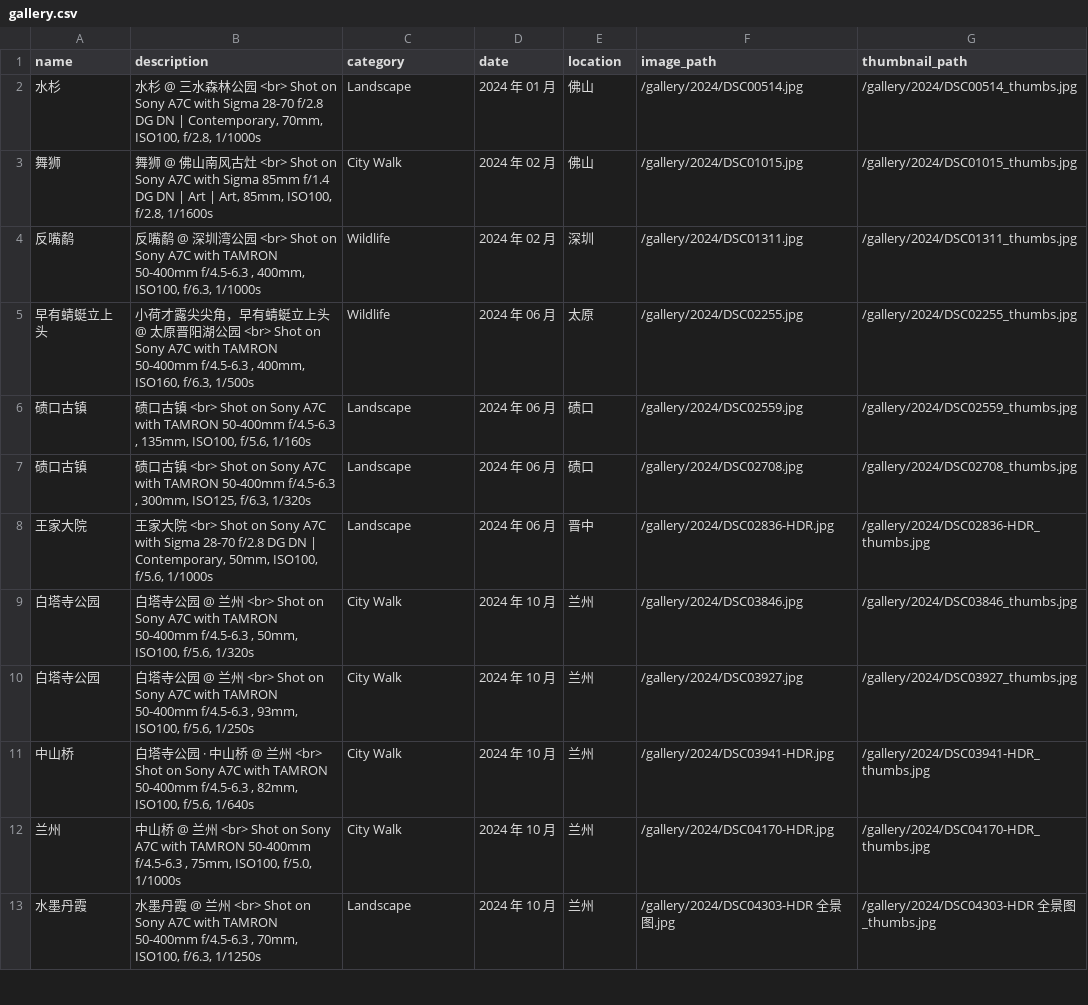
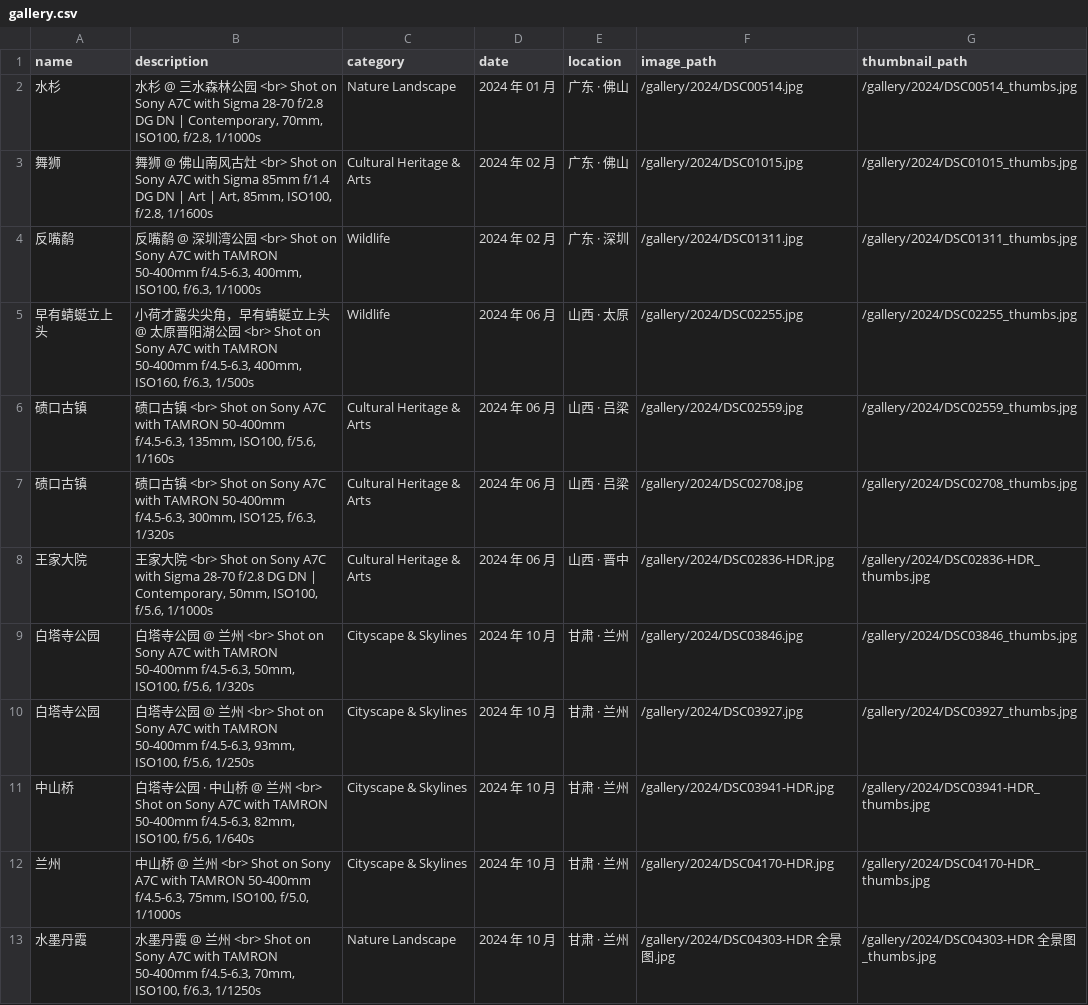
Before and after one commit to JacobZuo/jacobzuo.github.io, a CSV file: _data/gallery.csv, drawn as a sheet; only a part is shown; the diff covers the shown part only.

```diff
--- a/_data/gallery.csv
+++ b/_data/gallery.csv
@@ -1,13 +1,13 @@
 name,description,category,date,location,image_path,thumbnail_path
-"水杉","水杉 @ 三水森林公园 <br> Shot on Sony A7C with Sigma 28-70 f/2.8 DG DN | Contemporary, 70mm, ISO100, f/2.8, 1/1000s","Landscape","2024 年 01 月","佛山","/gallery/2024/DSC00514.jpg","/gallery/2024/DSC00514_thumbs.jpg"
-"舞狮","舞狮 @ 佛山南风古灶 <br> Shot on Sony A7C with Sigma 85mm f/1.4 DG DN | Art | Art, 85mm, ISO100, f/2.8, 1/1600s","City Walk","2024 年 02 月","佛山","/gallery/2024/DSC01015.jpg","/gallery/2024/DSC01015_thumbs.jpg"
-"反嘴鹬","反嘴鹬 @ 深圳湾公园 <br> Shot on Sony A7C with TAMRON 50-400mm f/4.5-6.3 , 400mm, ISO100, f/6.3, 1/1000s","Wildlife","2024 年 02 月","深圳","/gallery/2024/DSC01311.jpg","/gallery/2024/DSC01311_thumbs.jpg"
-"早有蜻蜓立上头","小荷才露尖尖角，早有蜻蜓立上头 @ 太原晋阳湖公园 <br> Shot on Sony A7C with TAMRON 50-400mm f/4.5-6.3 , 400mm, ISO160, f/6.3, 1/500s","Wildlife","2024 年 06 月","太原","/gallery/2024/DSC02255.jpg","/gallery/2024/DSC02255_thumbs.jpg"
-"碛口古镇","碛口古镇 <br> Shot on Sony A7C with TAMRON 50-400mm f/4.5-6.3 , 135mm, ISO100, f/5.6, 1/160s","Landscape","2024 年 06 月","碛口","/gallery/2024/DSC02559.jpg","/gallery/2024/DSC02559_thumbs.jpg"
-"碛口古镇","碛口古镇 <br> Shot on Sony A7C with TAMRON 50-400mm f/4.5-6.3 , 300mm, ISO125, f/6.3, 1/320s","Landscape","2024 年 06 月","碛口","/gallery/2024/DSC02708.jpg","/gallery/2024/DSC02708_thumbs.jpg"
-"王家大院","王家大院 <br> Shot on Sony A7C with Sigma 28-70 f/2.8 DG DN | Contemporary, 50mm, ISO100, f/5.6, 1/1000s","Landscape","2024 年 06 月","晋中","/gallery/2024/DSC02836-HDR.jpg","/gallery/2024/DSC02836-HDR_thumbs.jpg"
-"白塔寺公园","白塔寺公园 @ 兰州 <br> Shot on Sony A7C with TAMRON 50-400mm f/4.5-6.3 , 50mm, ISO100, f/5.6, 1/320s","City Walk","2024 年 10 月","兰州","/gallery/2024/DSC03846.jpg","/gallery/2024/DSC03846_thumbs.jpg"
-"白塔寺公园","白塔寺公园 @ 兰州 <br> Shot on Sony A7C with TAMRON 50-400mm f/4.5-6.3 , 93mm, ISO100, f/5.6, 1/250s","City Walk","2024 年 10 月","兰州","/gallery/2024/DSC03927.jpg","/gallery/2024/DSC03927_thumbs.jpg"
-"中山桥","白塔寺公园 · 中山桥 @ 兰州 <br> Shot on Sony A7C with TAMRON 50-400mm f/4.5-6.3 , 82mm, ISO100, f/5.6, 1/640s","City Walk","2024 年 10 月","兰州","/gallery/2024/DSC03941-HDR.jpg","/gallery/2024/DSC03941-HDR_thumbs.jpg"
-"兰州","中山桥 @ 兰州 <br> Shot on Sony A7C with TAMRON 50-400mm f/4.5-6.3 , 75mm, ISO100, f/5.0, 1/1000s","City Walk","2024 年 10 月","兰州","/gallery/2024/DSC04170-HDR.jpg","/gallery/2024/DSC04170-HDR_thumbs.jpg"
-"水墨丹霞","水墨丹霞 @ 兰州 <br> Shot on Sony A7C with TAMRON 50-400mm f/4.5-6.3 , 70mm, ISO100, f/6.3, 1/1250s","Landscape","2024 年 10 月","兰州","/gallery/2024/DSC04303-HDR 全景图.jpg","/gallery/2024/DSC04303-HDR 全景图_thumbs.jpg"
+"水杉","水杉 @ 三水森林公园 <br> Shot on Sony A7C with Sigma 28-70 f/2.8 DG DN | Contemporary, 70mm, ISO100, f/2.8, 1/1000s","Nature Landscape","2024 年 01 月","广东 · 佛山","/gallery/2024/DSC00514.jpg","/gallery/2024/DSC00514_thumbs.jpg"
+"舞狮","舞狮 @ 佛山南风古灶 <br> Shot on Sony A7C with Sigma 85mm f/1.4 DG DN | Art | Art, 85mm, ISO100, f/2.8, 1/1600s","Cultural Heritage & Arts","2024 年 02 月","广东 · 佛山","/gallery/2024/DSC01015.jpg","/gallery/2024/DSC01015_thumbs.jpg"
+"反嘴鹬","反嘴鹬 @ 深圳湾公园 <br> Shot on Sony A7C with TAMRON 50-400mm f/4.5-6.3, 400mm, ISO100, f/6.3, 1/1000s","Wildlife","2024 年 02 月","广东 · 深圳","/gallery/2024/DSC01311.jpg","/gallery/2024/DSC01311_thumbs.jpg"
+"早有蜻蜓立上头","小荷才露尖尖角，早有蜻蜓立上头 @ 太原晋阳湖公园 <br> Shot on Sony A7C with TAMRON 50-400mm f/4.5-6.3, 400mm, ISO160, f/6.3, 1/500s","Wildlife","2024 年 06 月","山西 · 太原","/gallery/2024/DSC02255.jpg","/gallery/2024/DSC02255_thumbs.jpg"
+"碛口古镇","碛口古镇 <br> Shot on Sony A7C with TAMRON 50-400mm f/4.5-6.3, 135mm, ISO100, f/5.6, 1/160s","Cultural Heritage & Arts","2024 年 06 月","山西 · 吕梁","/gallery/2024/DSC02559.jpg","/gallery/2024/DSC02559_thumbs.jpg"
+"碛口古镇","碛口古镇 <br> Shot on Sony A7C with TAMRON 50-400mm f/4.5-6.3, 300mm, ISO125, f/6.3, 1/320s","Cultural Heritage & Arts","2024 年 06 月","山西 · 吕梁","/gallery/2024/DSC02708.jpg","/gallery/2024/DSC02708_thumbs.jpg"
+"王家大院","王家大院 <br> Shot on Sony A7C with Sigma 28-70 f/2.8 DG DN | Contemporary, 50mm, ISO100, f/5.6, 1/1000s","Cultural Heritage & Arts","2024 年 06 月","山西 · 晋中","/gallery/2024/DSC02836-HDR.jpg","/gallery/2024/DSC02836-HDR_thumbs.jpg"
+"白塔寺公园","白塔寺公园 @ 兰州 <br> Shot on Sony A7C with TAMRON 50-400mm f/4.5-6.3, 50mm, ISO100, f/5.6, 1/320s","Cityscape & Skylines","2024 年 10 月","甘肃 · 兰州","/gallery/2024/DSC03846.jpg","/gallery/2024/DSC03846_thumbs.jpg"
+"白塔寺公园","白塔寺公园 @ 兰州 <br> Shot on Sony A7C with TAMRON 50-400mm f/4.5-6.3, 93mm, ISO100, f/5.6, 1/250s","Cityscape & Skylines","2024 年 10 月","甘肃 · 兰州","/gallery/2024/DSC03927.jpg","/gallery/2024/DSC03927_thumbs.jpg"
+"中山桥","白塔寺公园 · 中山桥 @ 兰州 <br> Shot on Sony A7C with TAMRON 50-400mm f/4.5-6.3, 82mm, ISO100, f/5.6, 1/640s","Cityscape & Skylines","2024 年 10 月","甘肃 · 兰州","/gallery/2024/DSC03941-HDR.jpg","/gallery/2024/DSC03941-HDR_thumbs.jpg"
+"兰州","中山桥 @ 兰州 <br> Shot on Sony A7C with TAMRON 50-400mm f/4.5-6.3, 75mm, ISO100, f/5.0, 1/1000s","Cityscape & Skylines","2024 年 10 月","甘肃 · 兰州","/gallery/2024/DSC04170-HDR.jpg","/gallery/2024/DSC04170-HDR_thumbs.jpg"
+"水墨丹霞","水墨丹霞 @ 兰州 <br> Shot on Sony A7C with TAMRON 50-400mm f/4.5-6.3, 70mm, ISO100, f/6.3, 1/1250s","Nature Landscape","2024 年 10 月","甘肃 · 兰州","/gallery/2024/DSC04303-HDR 全景图.jpg","/gallery/2024/DSC04303-HDR 全景图_thumbs.jpg"
```
Also changed, not shown: 11 added rows and 52 edited cells elsewhere in this file, 23 other files.
